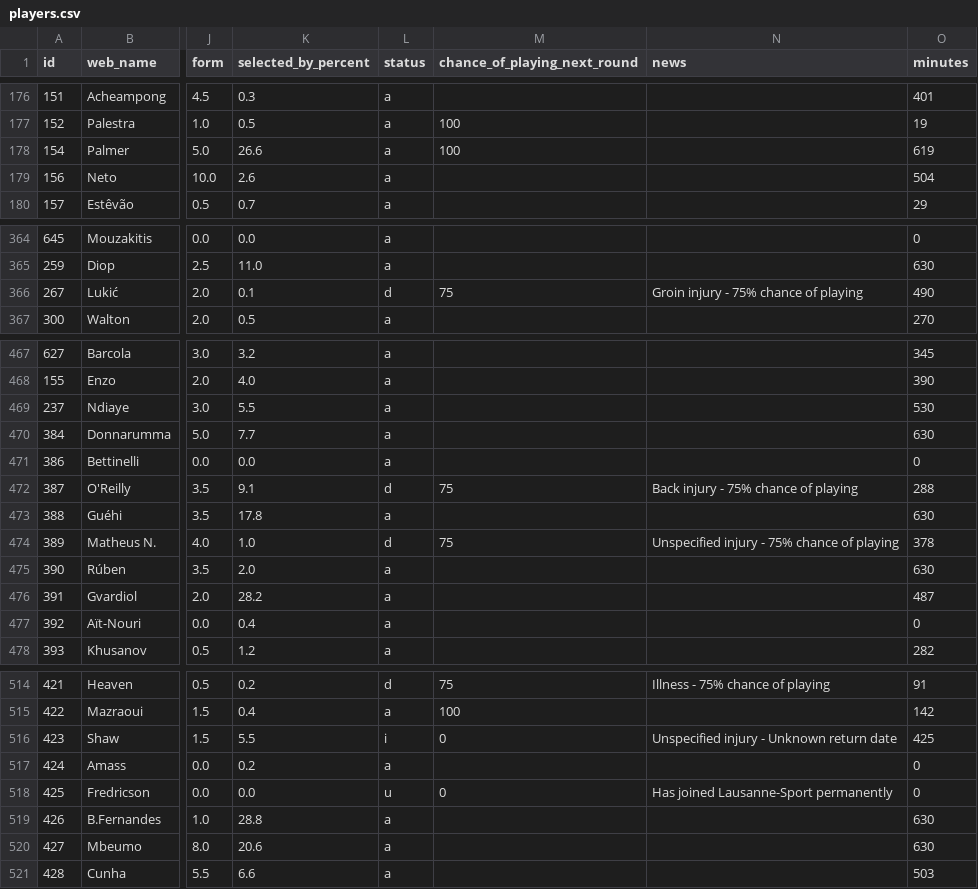
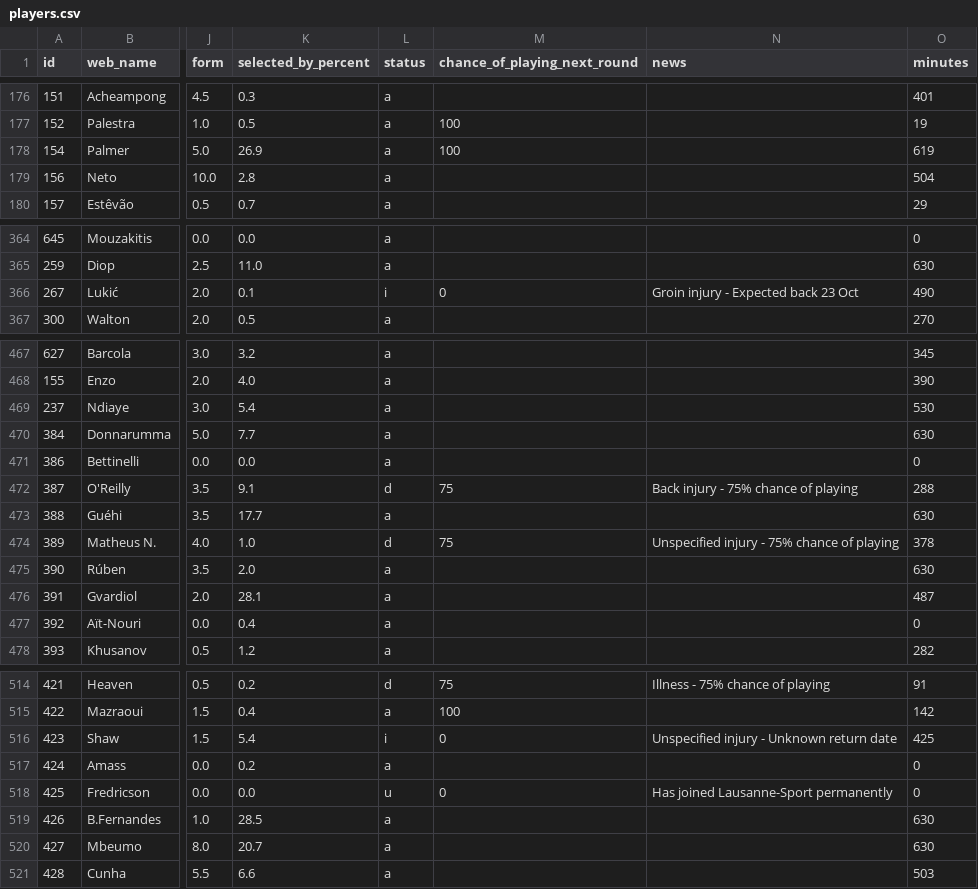
Before and after one commit to vagabondsscrapbook/fpl_data, a CSV file: players.csv, drawn as a sheet; only a part is shown, gaps mark what is left out; the diff covers the shown part only; the diff names each change by its address in the sheet, - before the commit and + after, or states it on an @@ line.

```diff
--- a/players.csv
+++ b/players.csv
-K178 (selected_by_percent): 26.6
+K178 (selected_by_percent): 26.9
-K179 (selected_by_percent): 2.6
+K179 (selected_by_percent): 2.8
-L366 (status): d
+L366 (status): i
-M366 (chance_of_playing_next_round): 75
+M366 (chance_of_playing_next_round): 0
-N366 (news): Groin injury - 75% chance of playing
+N366 (news): Groin injury - Expected back 23 Oct
-K469 (selected_by_percent): 5.5
+K469 (selected_by_percent): 5.4
-K473 (selected_by_percent): 17.8
+K473 (selected_by_percent): 17.7
-K476 (selected_by_percent): 28.2
+K476 (selected_by_percent): 28.1
-K516 (selected_by_percent): 5.5
+K516 (selected_by_percent): 5.4
-K519 (selected_by_percent): 28.8
+K519 (selected_by_percent): 28.5
-K520 (selected_by_percent): 20.6
+K520 (selected_by_percent): 20.7
```
Also changed, not shown: 43 edited cells elsewhere in this file, 1 other file.
